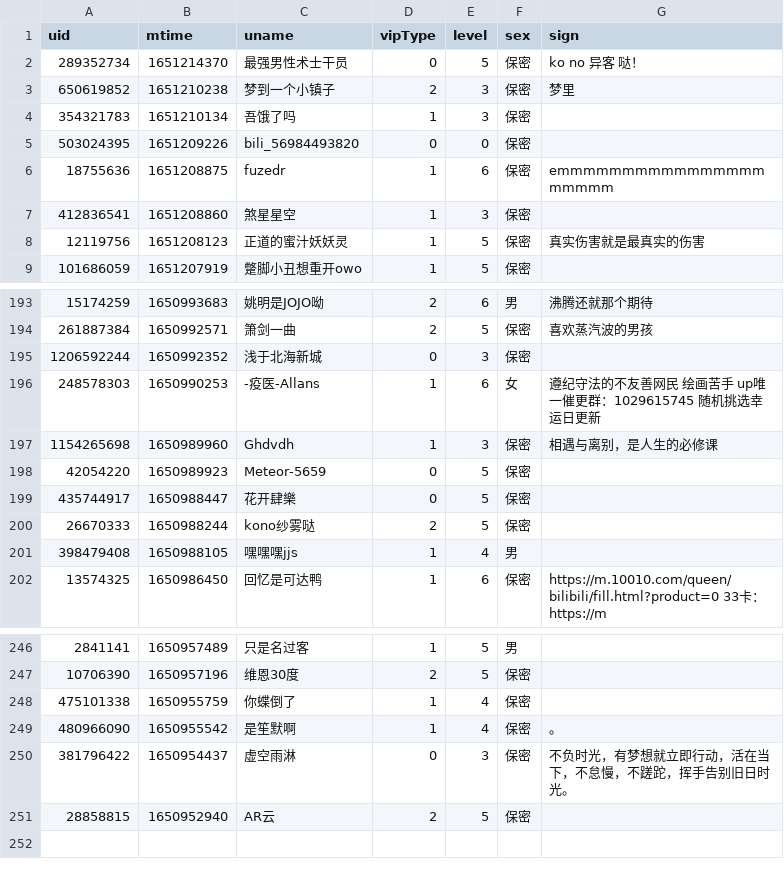
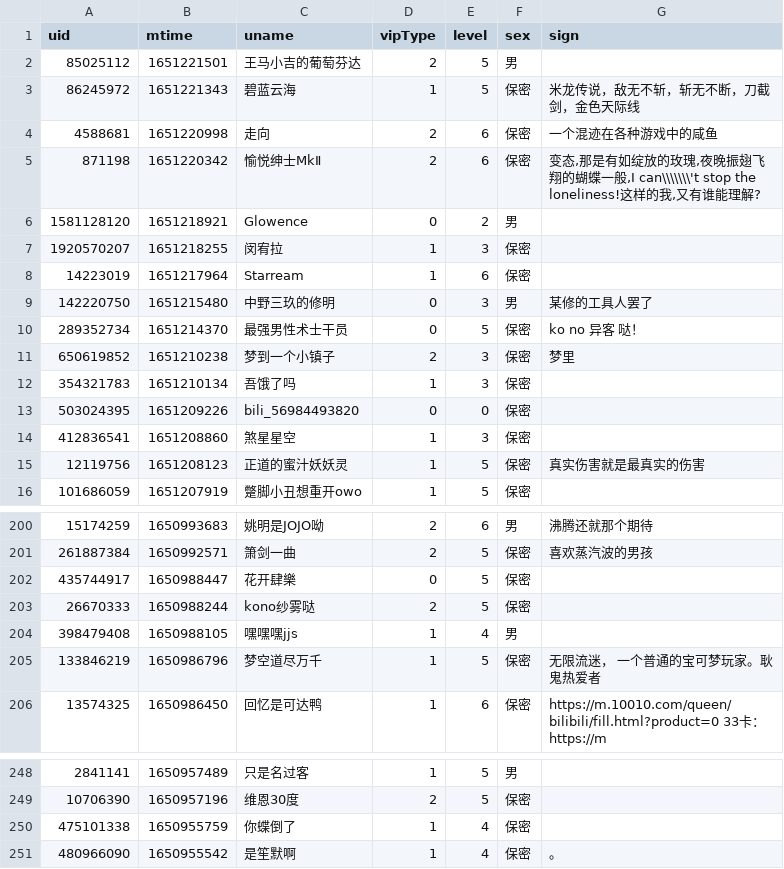
Before and after one commit to Brx86/web, a CSV file: 439916362/朝色泛起之际_.csv, drawn as a sheet; only a part is shown, gaps mark what is left out; removed rows and columns are numbered as before the commit, all else as after; the diff covers the shown part only; the diff names each change by its address in the sheet, - before the commit and + after, or states it on an @@ line.

```diff
--- a/439916362/朝色泛起之际_.csv
+++ b/439916362/朝色泛起之际_.csv
+row 2: 85025112 | 1651221501 | 王马小吉的葡萄芬达 | 2 | 5 | 男
+row 3: 86245972 | 1651221343 | 碧蓝云海 | 1 | 5 | 保密 | 米龙传说，敌无不斩，斩无不断，刀截剑，金色天际线
+row 4: 4588681 | 1651220998 | 走向 | 2 | 6 | 保密 | 一个混迹在各种游戏中的咸鱼
+row 5: 871198 | 1651220342 | 愉悦绅士MkⅡ | 2 | 6 | 保密 | 变态,那是有如绽放的玫瑰,夜晚振翅飞翔的蝴蝶一般,I can\\\\\\\'t stop the loneliness!这样的我,又有谁能理解?
+row 6: 1581128120 | 1651218921 | Glowence | 0 | 2 | 男
+row 7: 1920570207 | 1651218255 | 闵宥拉 | 1 | 3 | 保密
+row 8: 14223019 | 1651217964 | Starream | 1 | 6 | 保密
+row 9: 142220750 | 1651215480 | 中野三玖的修明 | 0 | 3 | 男 | 某修的工具人罢了
-row 6: 18755636 | 1651208875 | fuzedr | 1 | 6 | 保密 | emmmmmmmmmmmmmmmmmmmmm
-row 195: 1206592244 | 1650992352 | 浅于北海新城 | 0 | 3 | 保密
-row 196: 248578303 | 1650990253 | -疫医-Allans | 1 | 6 | 女 | 遵纪守法的不友善网民 绘画苦手 up唯一催更群：1029615745 随机挑选幸运日更新
-row 197: 1154265698 | 1650989960 | Ghdvdh | 1 | 3 | 保密 | 相遇与离别，是人生的必修课
-row 198: 42054220 | 1650989923 | Meteor-5659 | 0 | 5 | 保密
+row 205: 133846219 | 1650986796 | 梦空道尽万千 | 1 | 5 | 保密 | 无限流迷， 一个普通的宝可梦玩家。耿鬼热爱者
-row 250: 381796422 | 1650954437 | 虚空雨淋 | 0 | 3 | 保密 | 不负时光，有梦想就立即行动，活在当下，不怠慢，不蹉跎，挥手告别旧日时光。
-row 251: 28858815 | 1650952940 | AR云 | 2 | 5 | 保密
```
Also changed, not shown: 6 added rows and 8 removed rows elsewhere in this file, 172809260/晨露ZLQ.csv, 25773550/Ayatale.csv, 3 other files.
